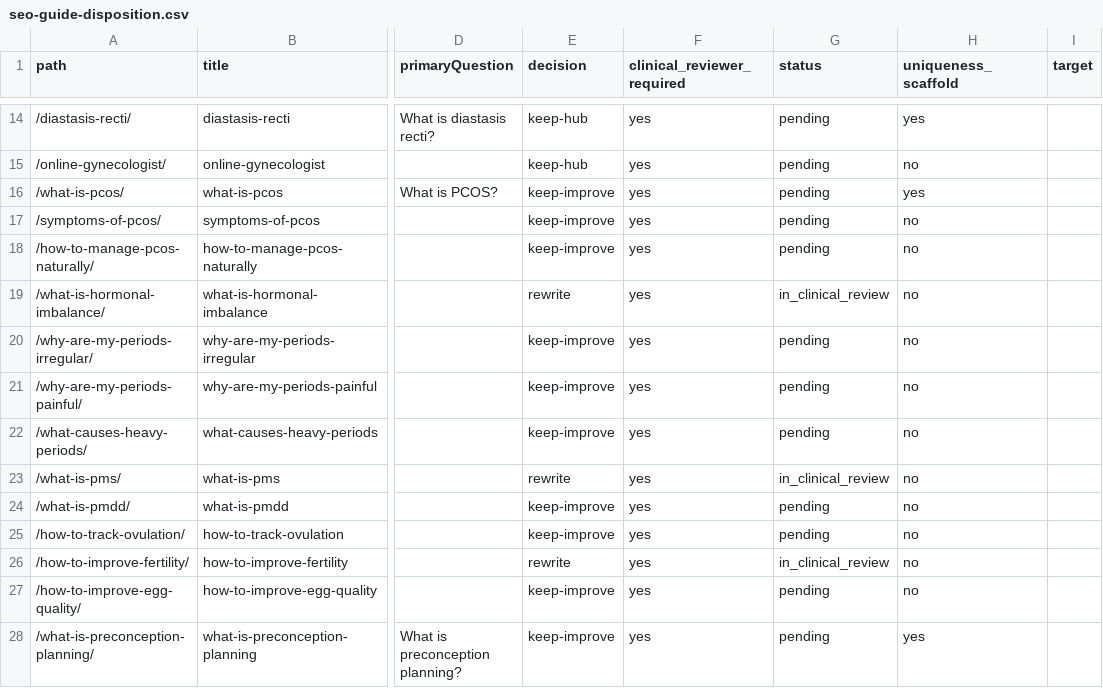
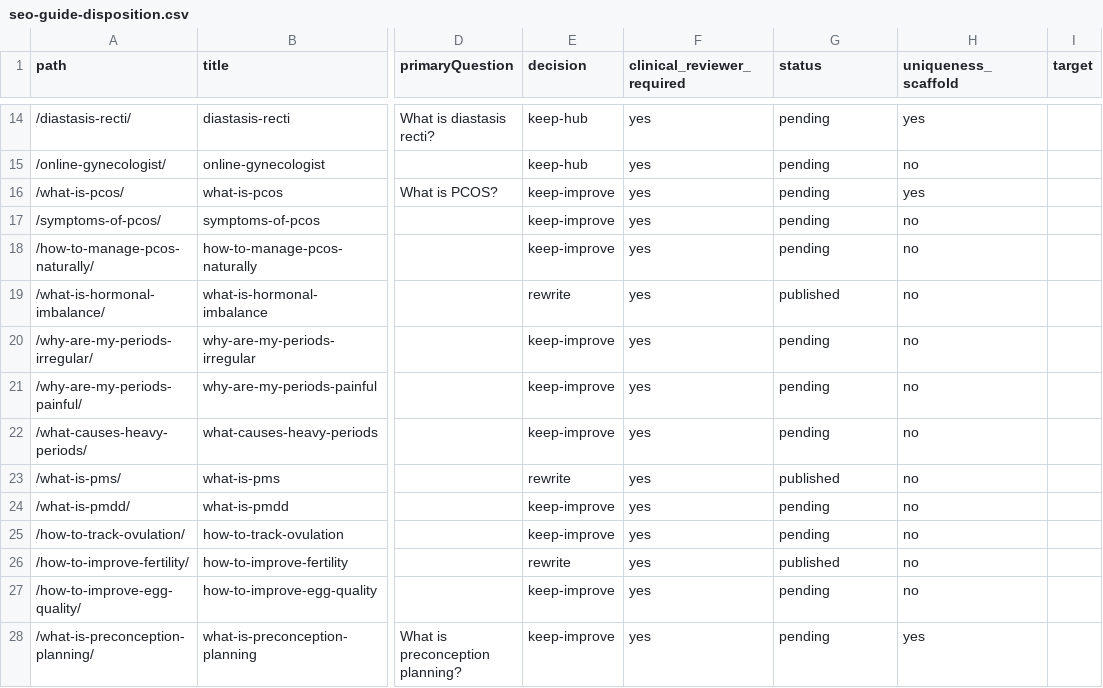
Before and after one commit to meet7202/womens-health-duo, a CSV file: docs/seo-guide-disposition.csv, drawn as a sheet; only a part is shown, gaps mark what is left out; the diff covers the shown part only; the diff names each change by its address in the sheet, - before the commit and + after, or states it on an @@ line.

```diff
--- a/docs/seo-guide-disposition.csv
+++ b/docs/seo-guide-disposition.csv
-G19 (status): in_clinical_review
+G19 (status): published
-G23 (status): in_clinical_review
+G23 (status): published
-G26 (status): in_clinical_review
+G26 (status): published
```
Also changed, not shown: 10 edited cells elsewhere in this file, 4 other files.
